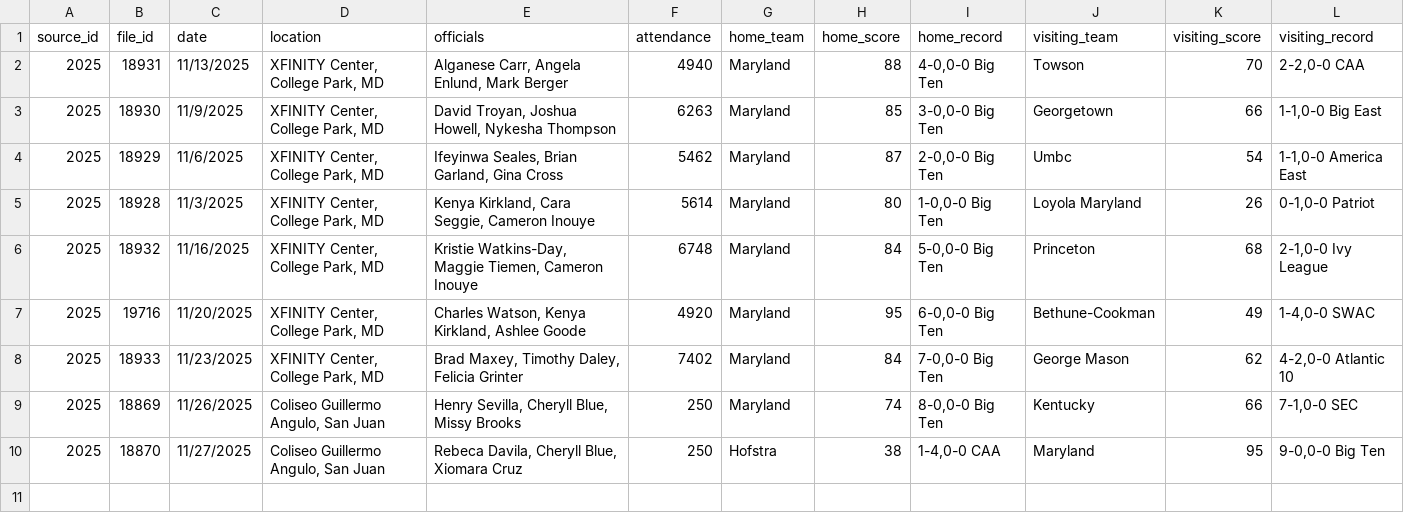
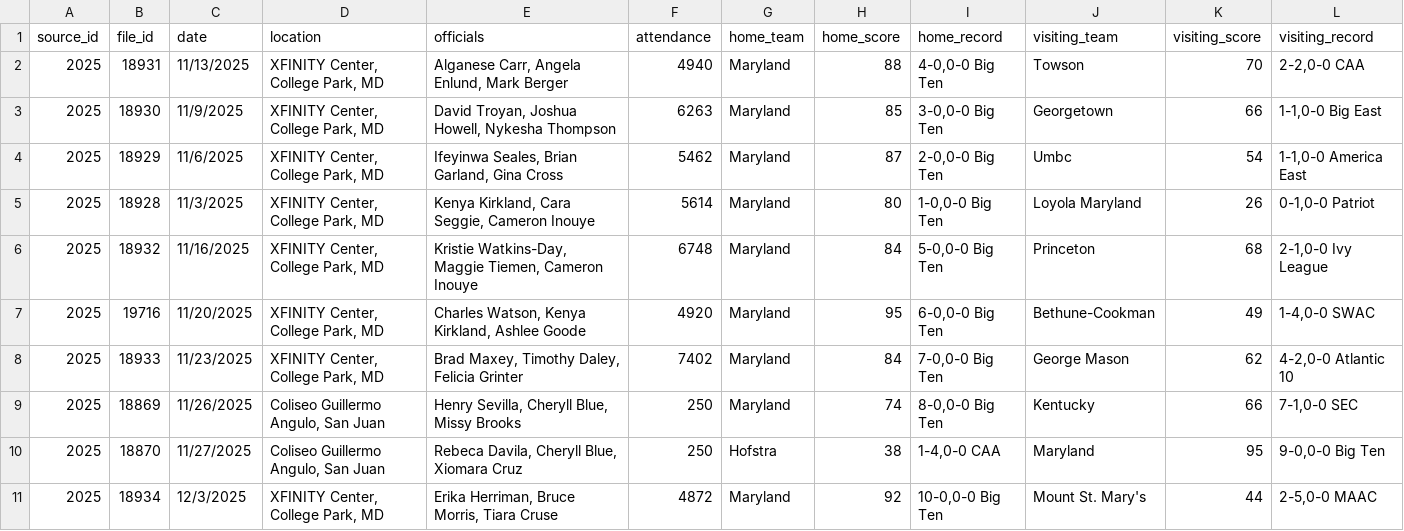
Before and after one commit to dwillis/umdwbb-data, a CSV file: 2025-26/game_info.csv, drawn as a sheet; the diff names each change by its address in the sheet, - before the commit and + after, or states it on an @@ line.

```diff
--- a/2025-26/game_info.csv
+++ b/2025-26/game_info.csv
+row 11: 2025 | 18934 | 12/3/2025 | XFINITY Center, College Park, MD | Erika Herriman, Bruce Morris, Tiara Cruse | 4872 | Maryland | 92 | 10-0,0-0 Big Ten | Mount St. Mary's | 44 | 2-5,0-0 MAAC
```
Also changed, not shown: 2025-26/period_scores.csv, 2025-26/player_stats.csv, 4 other files.
